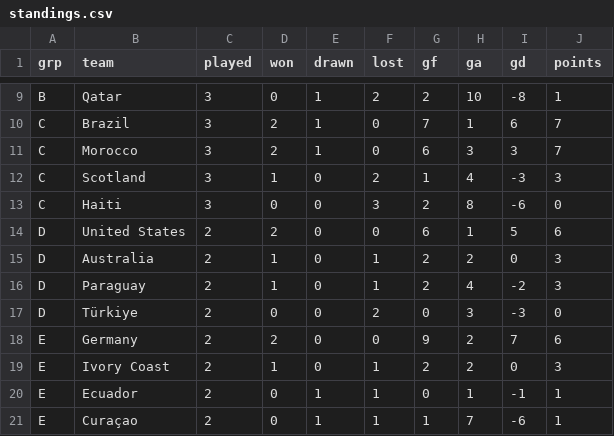
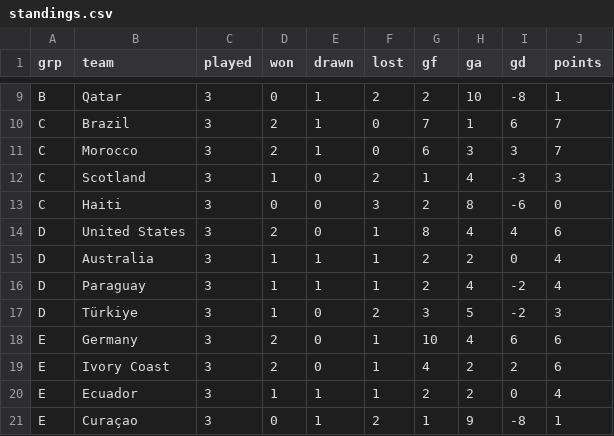
Before and after one commit to nmashiat/wc2026-command-center, a CSV file: outputs/standings.csv, drawn as a sheet; only a part is shown, gaps mark what is left out; the diff covers the shown part only.

```diff
--- a/outputs/standings.csv
+++ b/outputs/standings.csv
@@ -13,9 +13,9 @@ C,Scotland,3,1,0,2,1,4,-3,3
 C,Haiti,3,0,0,3,2,8,-6,0
-D,United States,2,2,0,0,6,1,5,6
-D,Australia,2,1,0,1,2,2,0,3
-D,Paraguay,2,1,0,1,2,4,-2,3
-D,Türkiye,2,0,0,2,0,3,-3,0
-E,Germany,2,2,0,0,9,2,7,6
-E,Ivory Coast,2,1,0,1,2,2,0,3
-E,Ecuador,2,0,1,1,0,1,-1,1
-E,Curaçao,2,0,1,1,1,7,-6,1
+D,United States,3,2,0,1,8,4,4,6
+D,Australia,3,1,1,1,2,2,0,4
+D,Paraguay,3,1,1,1,2,4,-2,4
+D,Türkiye,3,1,0,2,3,5,-2,3
+E,Germany,3,2,0,1,10,4,6,6
+E,Ivory Coast,3,2,0,1,4,2,2,6
+E,Ecuador,3,1,1,1,2,2,0,4
+E,Curaçao,3,0,1,2,1,9,-8,1
```
Also changed, not shown: 21 edited cells elsewhere in this file, outputs/goals_by_day.csv, outputs/predictions.csv, 10 other files.
